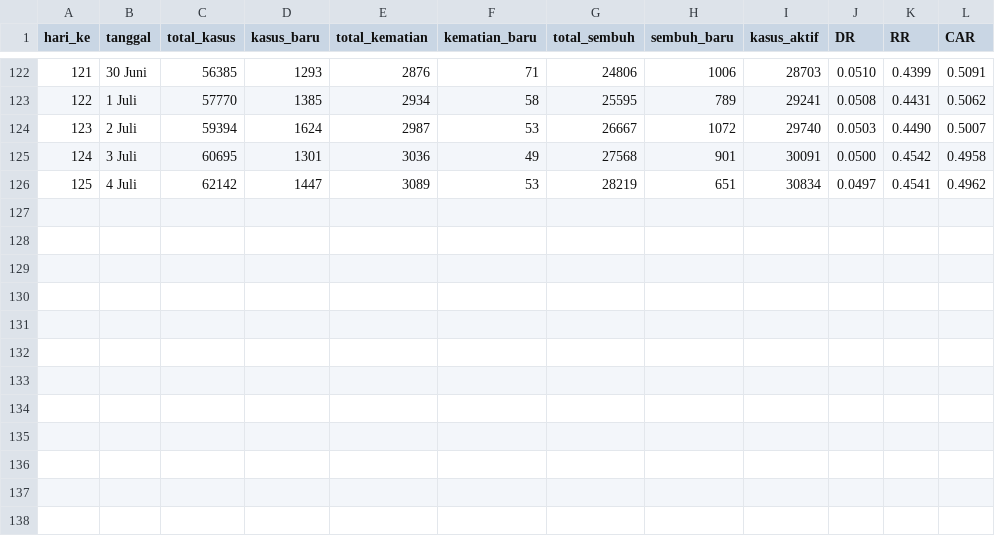
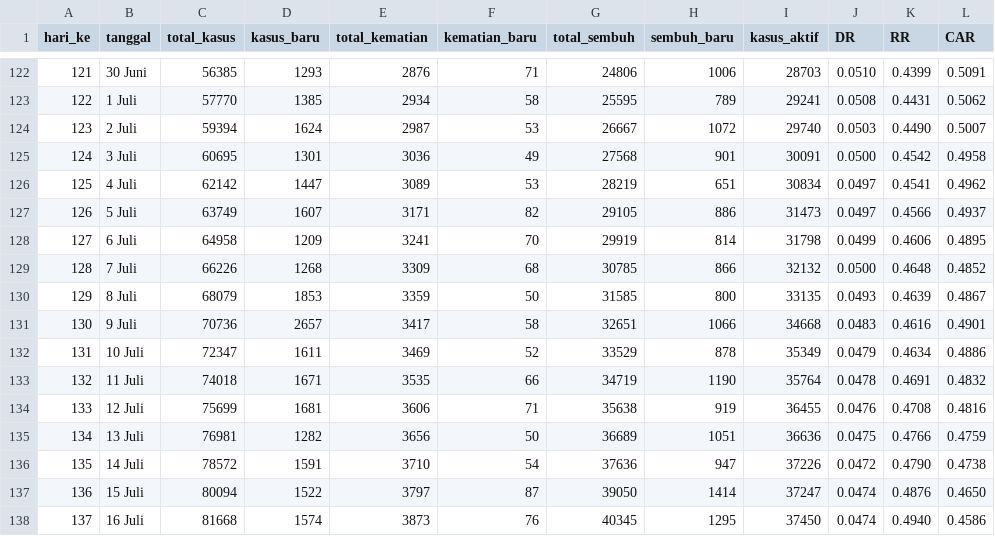
Before and after one commit to profaris22/CovidID, a CSV file: datacovid.csv, drawn as a sheet; only a part is shown, gaps mark what is left out; the diff names each change by its address in the sheet, - before the commit and + after, or states it on an @@ line.

Commit message:
data update 16 Juli

```diff
--- a/datacovid.csv
+++ b/datacovid.csv
+row 127: 126 | 5 Juli | 63749 | 1607 | 3171 | 82 | 29105 | 886 | 31473 | 0.0497 | 0.4566 | 0.4937
+row 128: 127 | 6 Juli | 64958 | 1209 | 3241 | 70 | 29919 | 814 | 31798 | 0.0499 | 0.4606 | 0.4895
+row 129: 128 | 7 Juli | 66226 | 1268 | 3309 | 68 | 30785 | 866 | 32132 | 0.0500 | 0.4648 | 0.4852
+row 130: 129 | 8 Juli | 68079 | 1853 | 3359 | 50 | 31585 | 800 | 33135 | 0.0493 | 0.4639 | 0.4867
+row 131: 130 | 9 Juli | 70736 | 2657 | 3417 | 58 | 32651 | 1066 | 34668 | 0.0483 | 0.4616 | 0.4901
+row 132: 131 | 10 Juli | 72347 | 1611 | 3469 | 52 | 33529 | 878 | 35349 | 0.0479 | 0.4634 | 0.4886
+row 133: 132 | 11 Juli | 74018 | 1671 | 3535 | 66 | 34719 | 1190 | 35764 | 0.0478 | 0.4691 | 0.4832
+row 134: 133 | 12 Juli | 75699 | 1681 | 3606 | 71 | 35638 | 919 | 36455 | 0.0476 | 0.4708 | 0.4816
+row 135: 134 | 13 Juli | 76981 | 1282 | 3656 | 50 | 36689 | 1051 | 36636 | 0.0475 | 0.4766 | 0.4759
+row 136: 135 | 14 Juli | 78572 | 1591 | 3710 | 54 | 37636 | 947 | 37226 | 0.0472 | 0.4790 | 0.4738
+row 137: 136 | 15 Juli | 80094 | 1522 | 3797 | 87 | 39050 | 1414 | 37247 | 0.0474 | 0.4876 | 0.4650
+row 138: 137 | 16 Juli | 81668 | 1574 | 3873 | 76 | 40345 | 1295 | 37450 | 0.0474 | 0.4940 | 0.4586
```
